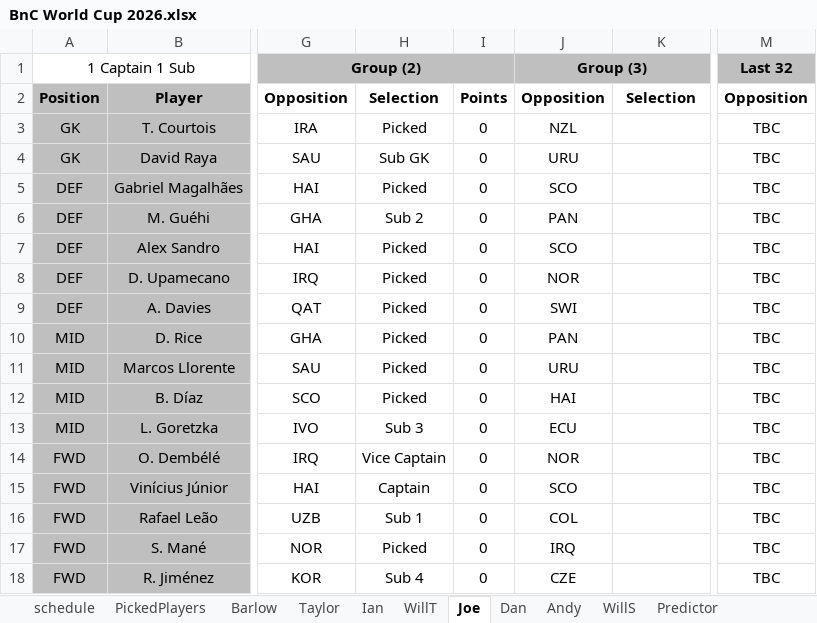
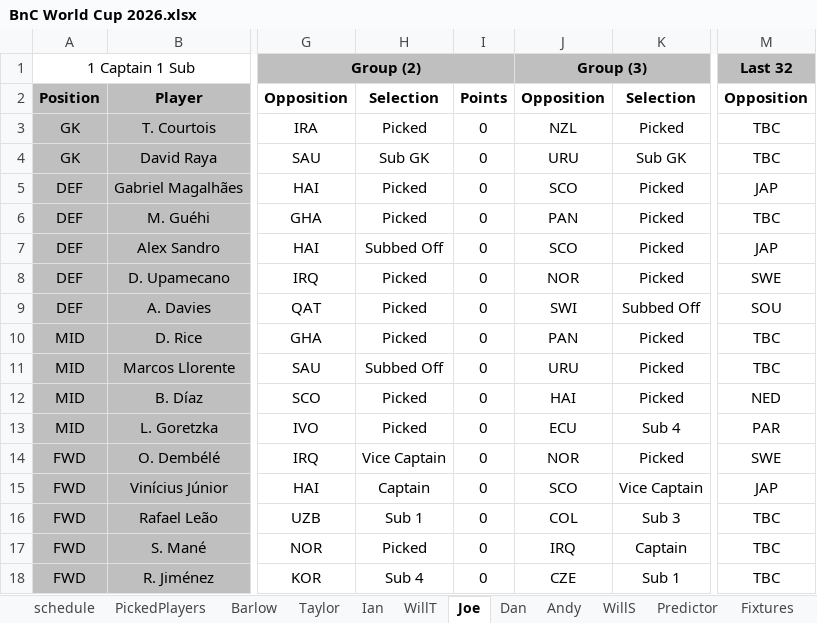
Before and after one commit to WTAnalysis/bnc, an Excel workbook: bnc-streamlit-app/BnC World Cup 2026.xlsx, sheet Joe, drawn as a sheet; only a part is shown, gaps mark what is left out; values as stored, in another font and other column widths than the file's, no borders; conditional formats not drawn; the diff names each change by its address in the sheet, - before the commit and + after, or states it on an @@ line.

```diff
--- a/bnc-streamlit-app/BnC World Cup 2026.xlsx (sheet Joe)
+++ b/bnc-streamlit-app/BnC World Cup 2026.xlsx (sheet Joe)
@@ sheet tab unhidden: Fixtures @@
-K3: (empty)
+K3: Picked
-K4: (empty)
+K4: Sub GK
-K5:K8: (empty)
+K5:K8: Picked
-M5: TBC
+M5: JAP
-H6: Sub 2
+H6: Picked
-H7: Picked
+H7: Subbed Off
-M7: TBC
+M7: JAP
-M8: TBC
+M8: SWE
-K9: (empty)
+K9: Subbed Off
-M9: TBC
+M9: SOU
-K10:K12: (empty)
+K10:K12: Picked
-H11: Picked
+H11: Subbed Off
-M12: TBC
+M12: NED
-H13: Sub 3
+H13: Picked
-K13: (empty)
+K13: Sub 4
-M13: TBC
+M13: PAR
-K14: (empty)
+K14: Picked
-M14: TBC
+M14: SWE
-K15: (empty)
+K15: Vice Captain
-M15: TBC
+M15: JAP
-K16: (empty)
+K16: Sub 3
-K17: (empty)
+K17: Captain
-K18: (empty)
+K18: Sub 1
```
Also changed, not shown: sheet Predictor, sheet schedule, sheet WillS, sheet Taylor, sheet Dan, sheet Barlow, 4 more sheets, other sheet tabs.
